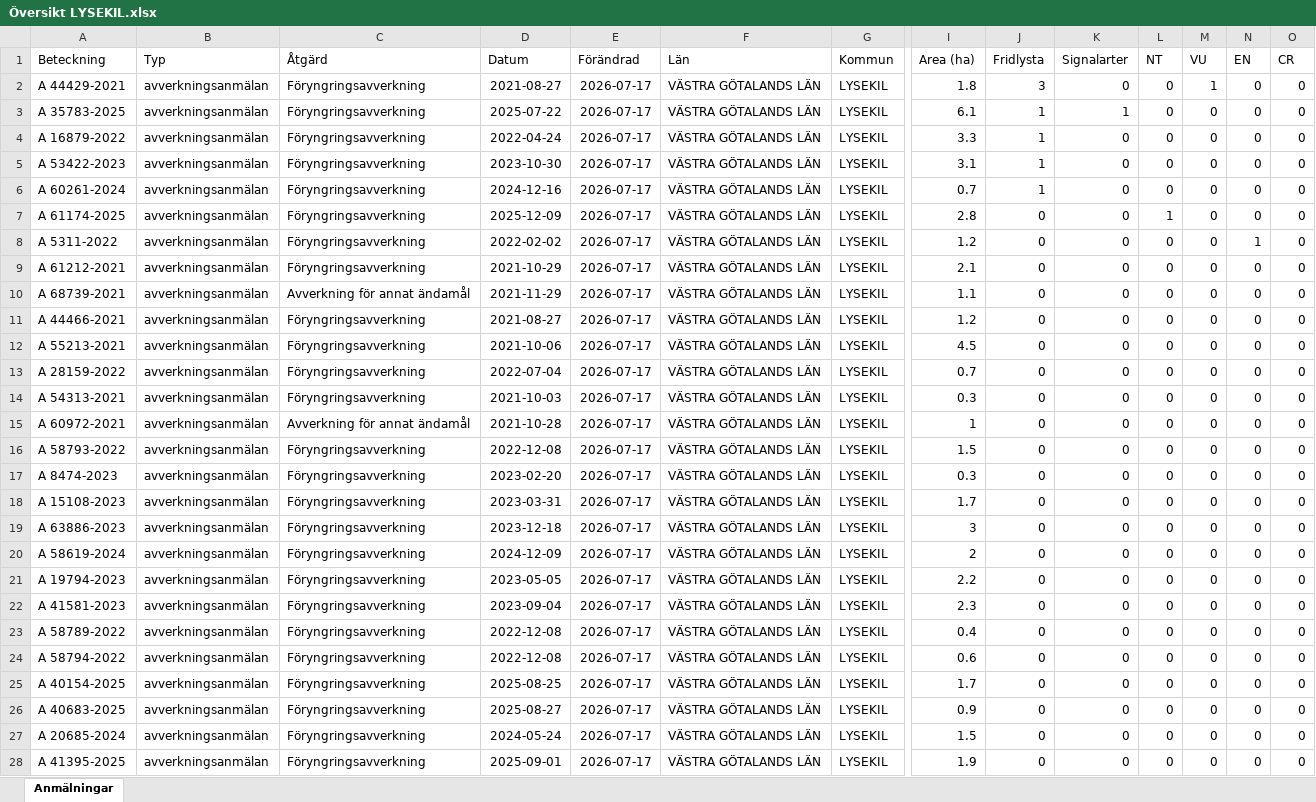
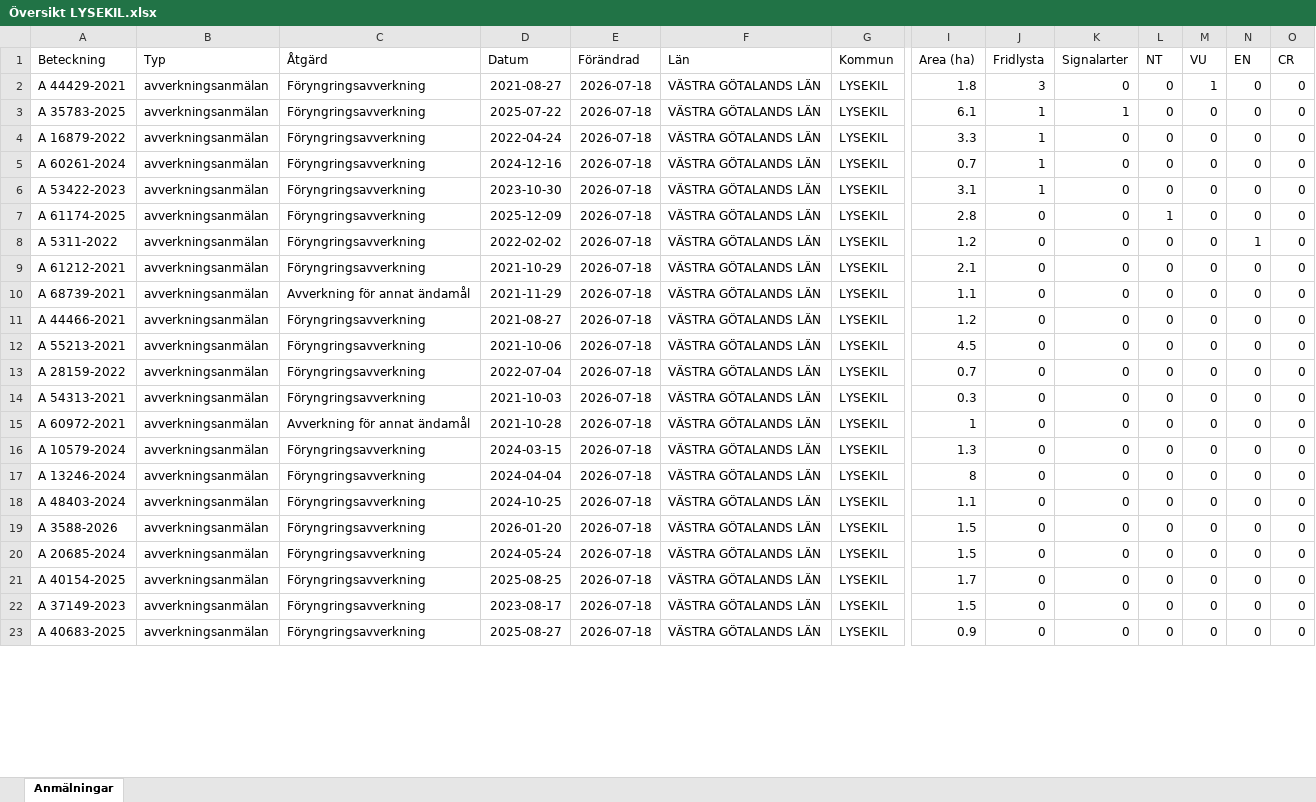
Before and after one commit to klasma/Logging_1484, an Excel workbook: Översikt LYSEKIL.xlsx, sheet Anmälningar, drawn as a sheet; only a part is shown, gaps mark what is left out; values as stored, in another font and other column widths than the file's, no borders; removed rows and columns are numbered as before the commit, all else as after; rows hold the shown columns only; the diff covers the shown part only; the diff names each change by its address in the sheet, - before the commit and + after, or states it on an @@ line.

```diff
--- a/Översikt LYSEKIL.xlsx (sheet Anmälningar)
+++ b/Översikt LYSEKIL.xlsx (sheet Anmälningar)
-E2:E4 (Förändrad): 2026-07-17
+E2:E4 (Förändrad): 2026-07-18
-row 5: A 53422-2023 | avverkningsanmälan | Föryngringsavverkning | 2023-10-30 | 2026-07-17 | VÄSTRA GÖTALANDS LÄN | LYSEKIL | 3.1 | 1 | 0 | 0 | 0 | 0 | 0
-E5 (Förändrad): 2026-07-17
+E5 (Förändrad): 2026-07-18
+row 6: A 53422-2023 | avverkningsanmälan | Föryngringsavverkning | 2023-10-30 | 2026-07-18 | VÄSTRA GÖTALANDS LÄN | LYSEKIL | 3.1 | 1 | 0 | 0 | 0 | 0 | 0
-E7:E15 (Förändrad): 2026-07-17
+E7:E15 (Förändrad): 2026-07-18
-row 16: A 58793-2022 | avverkningsanmälan | Föryngringsavverkning | 2022-12-08 | 2026-07-17 | VÄSTRA GÖTALANDS LÄN | LYSEKIL | 1.5 | 0 | 0 | 0 | 0 | 0 | 0
-row 17: A 8474-2023 | avverkningsanmälan | Föryngringsavverkning | 2023-02-20 | 2026-07-17 | VÄSTRA GÖTALANDS LÄN | LYSEKIL | 0.3 | 0 | 0 | 0 | 0 | 0 | 0
-row 18: A 15108-2023 | avverkningsanmälan | Föryngringsavverkning | 2023-03-31 | 2026-07-17 | VÄSTRA GÖTALANDS LÄN | LYSEKIL | 1.7 | 0 | 0 | 0 | 0 | 0 | 0
-row 19: A 63886-2023 | avverkningsanmälan | Föryngringsavverkning | 2023-12-18 | 2026-07-17 | VÄSTRA GÖTALANDS LÄN | LYSEKIL | 3 | 0 | 0 | 0 | 0 | 0 | 0
-A16 (Beteckning): A 58619-2024
+A16 (Beteckning): A 10579-2024
-D16 (Datum): 2024-12-09
+D16 (Datum): 2024-03-15
-E16:E21 (Förändrad): 2026-07-17
+E16:E21 (Förändrad): 2026-07-18
-I16 (Area (ha)): 2
+I16 (Area (ha)): 1.3
-A17 (Beteckning): A 19794-2023
+A17 (Beteckning): A 13246-2024
-D17 (Datum): 2023-05-05
+D17 (Datum): 2024-04-04
-I17 (Area (ha)): 2.2
+I17 (Area (ha)): 8
-A18 (Beteckning): A 41581-2023
+A18 (Beteckning): A 48403-2024
-D18 (Datum): 2023-09-04
+D18 (Datum): 2024-10-25
-I18 (Area (ha)): 2.3
+I18 (Area (ha)): 1.1
-A19 (Beteckning): A 58789-2022
+A19 (Beteckning): A 3588-2026
-D19 (Datum): 2022-12-08
+D19 (Datum): 2026-01-20
-I19 (Area (ha)): 0.4
+I19 (Area (ha)): 1.5
-A20 (Beteckning): A 58794-2022
+A20 (Beteckning): A 20685-2024
-D20 (Datum): 2022-12-08
+D20 (Datum): 2024-05-24
-I20 (Area (ha)): 0.6
+I20 (Area (ha)): 1.5
+row 22: A 37149-2023 | avverkningsanmälan | Föryngringsavverkning | 2023-08-17 | 2026-07-18 | VÄSTRA GÖTALANDS LÄN | LYSEKIL | 1.5 | 0 | 0 | 0 | 0 | 0 | 0
-E23 (Förändrad): 2026-07-17
+E23 (Förändrad): 2026-07-18
-row 27: A 20685-2024 | avverkningsanmälan | Föryngringsavverkning | 2024-05-24 | 2026-07-17 | VÄSTRA GÖTALANDS LÄN | LYSEKIL | 1.5 | 0 | 0 | 0 | 0 | 0 | 0
-row 28: A 41395-2025 | avverkningsanmälan | Föryngringsavverkning | 2025-09-01 | 2026-07-17 | VÄSTRA GÖTALANDS LÄN | LYSEKIL | 1.9 | 0 | 0 | 0 | 0 | 0 | 0
```
Also changed, not shown: 23 added rows, 18 removed rows and 99 edited cells elsewhere in this sheet, artfynd/A 16879-2022 artfynd.xlsx, artfynd/A 35783-2025 artfynd.xlsx, 35 other files.
